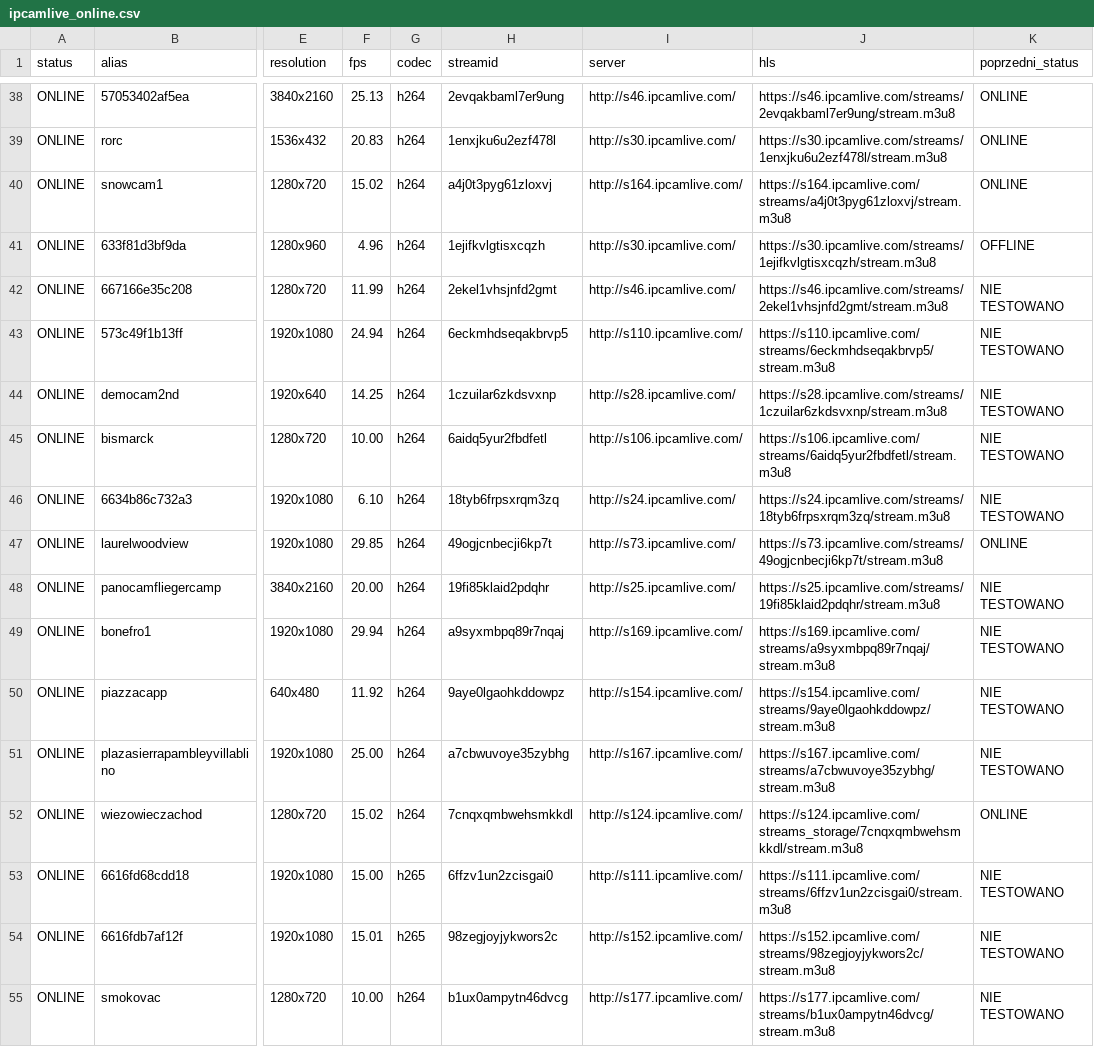
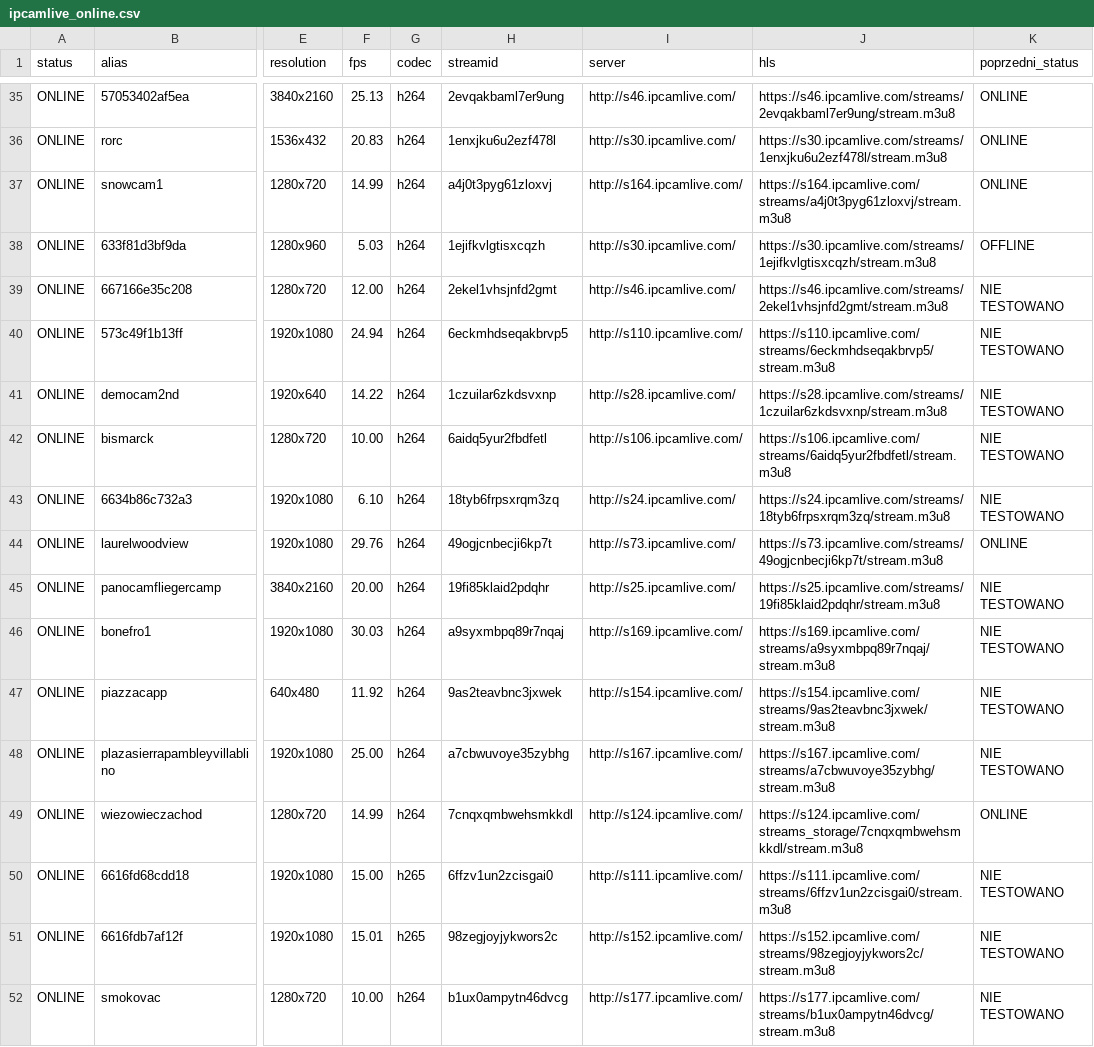
Before and after one commit to mariuszmjm/M3U8-TV-KAMERA-POLSKA, a CSV file: ipcamlive/ipcamlive_online.csv, drawn as a sheet; only a part is shown, gaps mark what is left out; addresses are those after the commit; the diff covers the shown part only; the diff names each change by its address in the sheet, - before the commit and + after, or states it on an @@ line.

```diff
--- a/ipcamlive/ipcamlive_online.csv
+++ b/ipcamlive/ipcamlive_online.csv
-F37 (fps): 15.02
+F37 (fps): 14.99
-F38 (fps): 4.96
+F38 (fps): 5.03
-F39 (fps): 11.99
+F39 (fps): 12.00
-F41 (fps): 14.25
+F41 (fps): 14.22
-F44 (fps): 29.85
+F44 (fps): 29.76
-F46 (fps): 29.94
+F46 (fps): 30.03
-H47 (streamid): 9aye0lgaohkddowpz
+H47 (streamid): 9as2teavbnc3jxwek
-J47 (hls): https://s154.ipcamlive.com/streams/9aye0lgaohkddowpz/stream.m3u8
+J47 (hls): https://s154.ipcamlive.com/streams/9as2teavbnc3jxwek/stream.m3u8
-F49 (fps): 15.02
+F49 (fps): 14.99
```
Also changed, not shown: 3 added rows, 7 removed rows, 2 moved rows and 55 edited cells elsewhere in this file, ipcamlive/ipcamlive_wyniki_wszystkie.csv, 2 other files.
